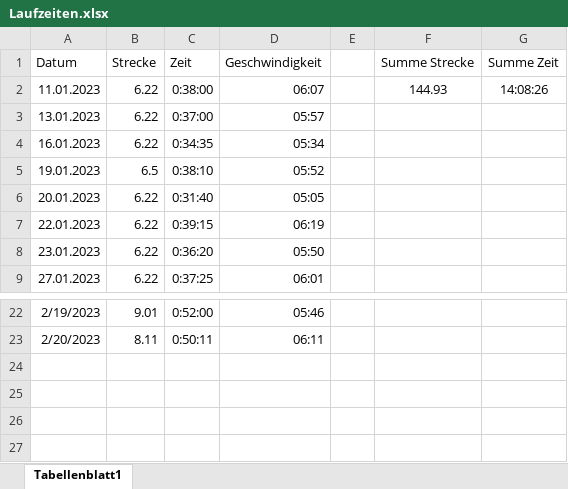
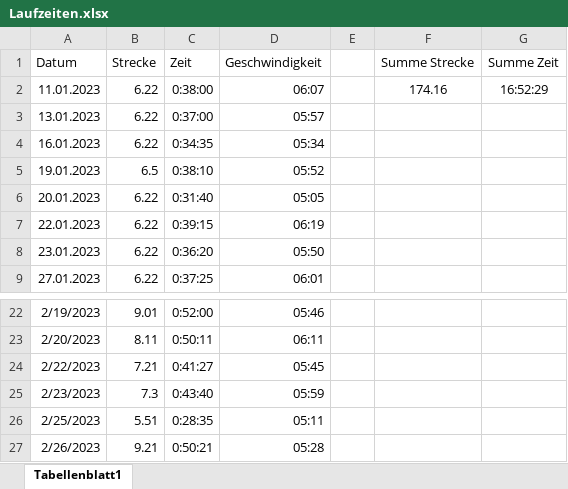
Before and after one commit to DoBaRunning/run-dash, an Excel workbook: Laufzeiten.xlsx, sheet Tabellenblatt1, drawn as a sheet; only a part is shown, gaps mark what is left out; values as stored, in another font and other column widths than the file's, no borders; conditional formats not drawn; the diff names each change by its address in the sheet, - before the commit and + after, or states it on an @@ line.

Commit message:
update run times

```diff
--- a/Laufzeiten.xlsx (sheet Tabellenblatt1)
+++ b/Laufzeiten.xlsx (sheet Tabellenblatt1)
-F2 (Summe Strecke): 144.93
+F2 (Summe Strecke): 174.16
-G2 (Summe Zeit): 14:08:26
+G2 (Summe Zeit): 16:52:29
+row 24: 2/22/2023 | 7.21 | 0:41:27 | 05:45
+row 25: 2/23/2023 | 7.3 | 0:43:40 | 05:59
+row 26: 2/25/2023 | 5.51 | 0:28:35 | 05:11
+row 27: 2/26/2023 | 9.21 | 0:50:21 | 05:28
```
